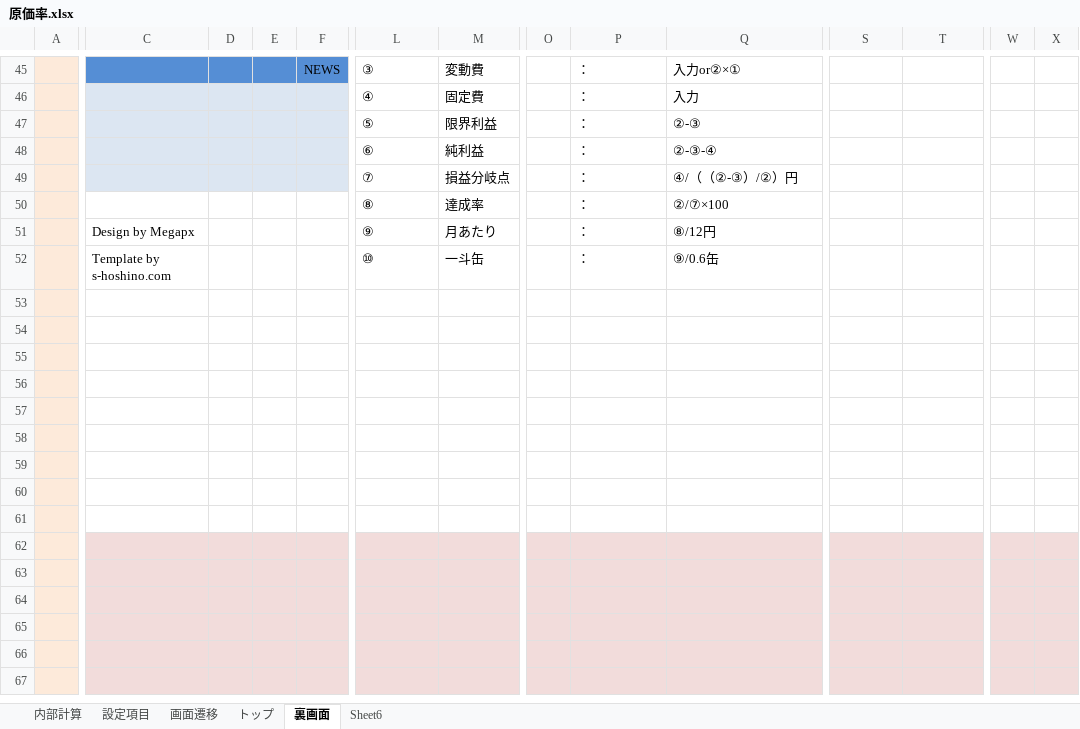
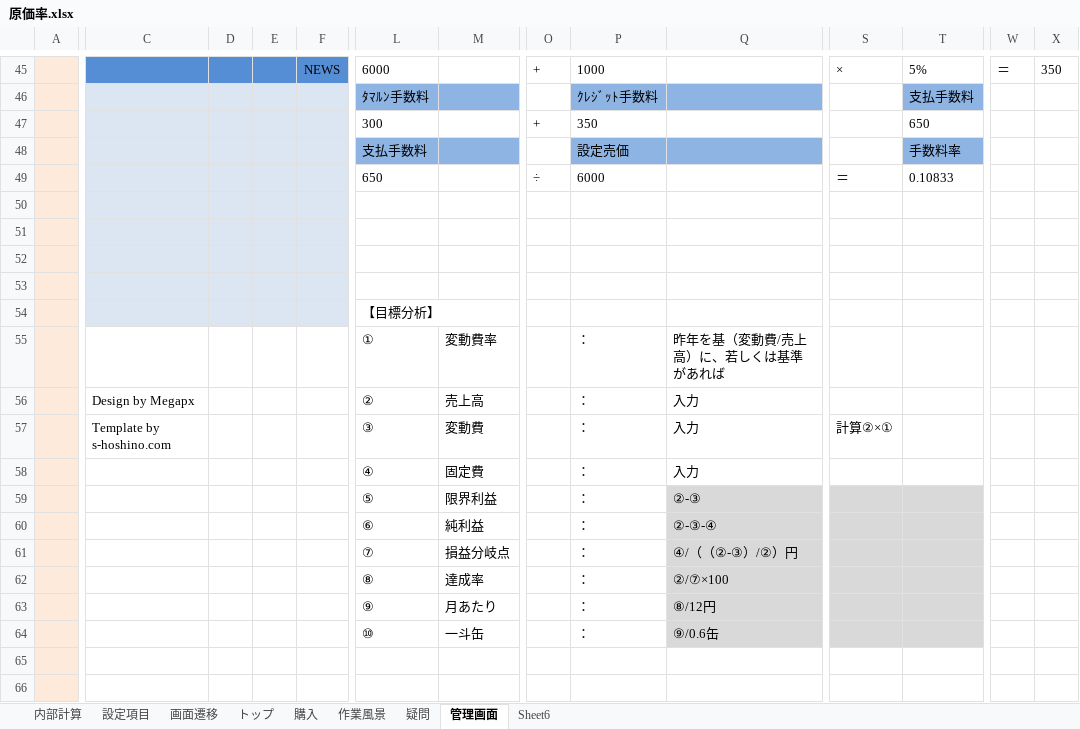
Before and after one commit to cheroro/yamaneko, an Excel workbook: 原価率.xlsx, sheet 管理画面, drawn as a sheet; only a part is shown, gaps mark what is left out; the shorter side is filled out with more unchanged rows; values as stored, in another font and other column widths than the file's, no borders; charts and pictures not drawn; removed rows and columns are numbered as before the commit, all else as after; rows hold the shown columns only; the diff covers the shown part only; the diff names each change by its address in the sheet, - before the commit and + after, or states it on an @@ line.

```diff
--- a/原価率.xlsx (sheet 管理画面)
+++ b/原価率.xlsx (sheet 管理画面)
-sheet tab: 裏画面
+sheet tab: 管理画面
+sheet tab: 購入
+sheet tab: 作業風景
+sheet tab: 疑問
-L45: ③
+L45: 6000
-M45: 変動費
+M45: (empty)
-O45: (empty)
+O45: +
-P45: ：
+P45: 1000
-Q45: 入力or②×①
+Q45: (empty)
-S45: (empty)
+S45: ×
-T45: (empty)
+T45: 5%
-W45: (empty)
+W45: ＝
-X45: (empty)
+X45: 350
+row 46:  |  |  |  |  | ﾀﾏﾙﾝ手数料 |  |  | ｸﾚｼﾞｯﾄ手数料 |  |  | 支払手数料
+row 47:  |  |  |  |  | 300 |  | + | 350 |  |  | 650
+row 48:  |  |  |  |  | 支払手数料 |  |  | 設定売価 |  |  | 手数料率
+row 49:  |  |  |  |  | 650 |  | ÷ | 6000 |  | ＝ | 0.10833
+row 50: (empty)
+row 51: (empty)
+row 52: (empty)
+row 53: (empty)
+row 54:  |  |  |  |  | 【目標分析】
+row 55:  |  |  |  |  | ① | 変動費率 |  | ： | 昨年を基（変動費/売上高）に、若しくは基準があれば
+row 56:  | Design by Megapx |  |  |  | ② | 売上高 |  | ： | 入力
+row 57:  | Template by s-hoshino.com |  |  |  | ③ | 変動費 |  | ： | 入力 | 計算②×①
-C58:F61 fill: #DCE6F2
+C58:F61 fill: none
-Q59:T64 fill: none
+Q59:T64 fill: #D9D9D9
-C63: Design by Megapx
+C63: (empty)
-C64: Template by s-hoshino.com
+C64: (empty)
-row 53: (empty)
-row 54: (empty)
-row 55: (empty)
-row 56: (empty)
-row 57: (empty)
-row 58: (empty)
-row 59: (empty)
```
Also changed, not shown: 2 added rows, 2 removed rows, 20 edited cells and cell formats elsewhere in this sheet, sheet トップ, charts or pictures.
